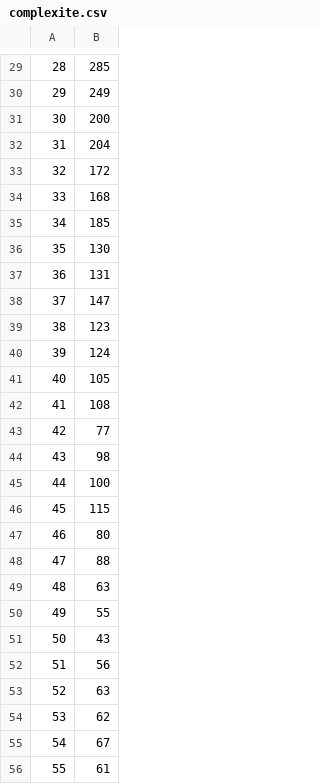
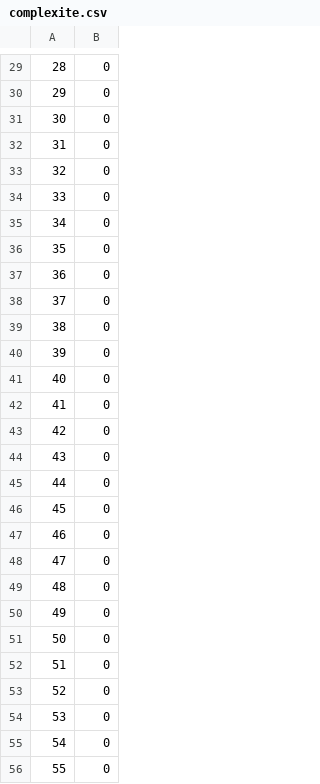
Before and after one commit to Daniel19210/M1, a CSV file: systemeDistribue/yann_daniel/projet/server/complexite.csv, drawn as a sheet; only a part is shown, gaps mark what is left out; the diff covers the shown part only.

```diff
--- a/systemeDistribue/yann_daniel/projet/server/complexite.csv
+++ b/systemeDistribue/yann_daniel/projet/server/complexite.csv
@@ -29,28 +29,28 @@
-"28";"285";
-"29";"249";
-"30";"200";
-"31";"204";
-"32";"172";
-"33";"168";
-"34";"185";
-"35";"130";
-"36";"131";
-"37";"147";
-"38";"123";
-"39";"124";
-"40";"105";
-"41";"108";
-"42";"77";
-"43";"98";
-"44";"100";
-"45";"115";
-"46";"80";
-"47";"88";
-"48";"63";
-"49";"55";
-"50";"43";
-"51";"56";
-"52";"63";
-"53";"62";
-"54";"67";
-"55";"61";
+"28";"0";
+"29";"0";
+"30";"0";
+"31";"0";
+"32";"0";
+"33";"0";
+"34";"0";
+"35";"0";
+"36";"0";
+"37";"0";
+"38";"0";
+"39";"0";
+"40";"0";
+"41";"0";
+"42";"0";
+"43";"0";
+"44";"0";
+"45";"0";
+"46";"0";
+"47";"0";
+"48";"0";
+"49";"0";
+"50";"0";
+"51";"0";
+"52";"0";
+"53";"0";
+"54";"0";
+"55";"0";
```
Also changed, not shown: 72 edited cells elsewhere in this file, 9 other files.
